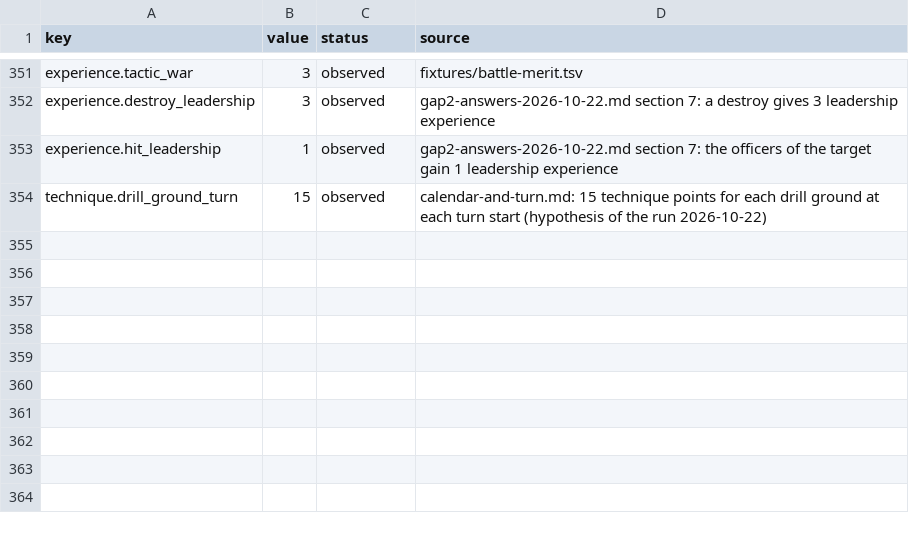
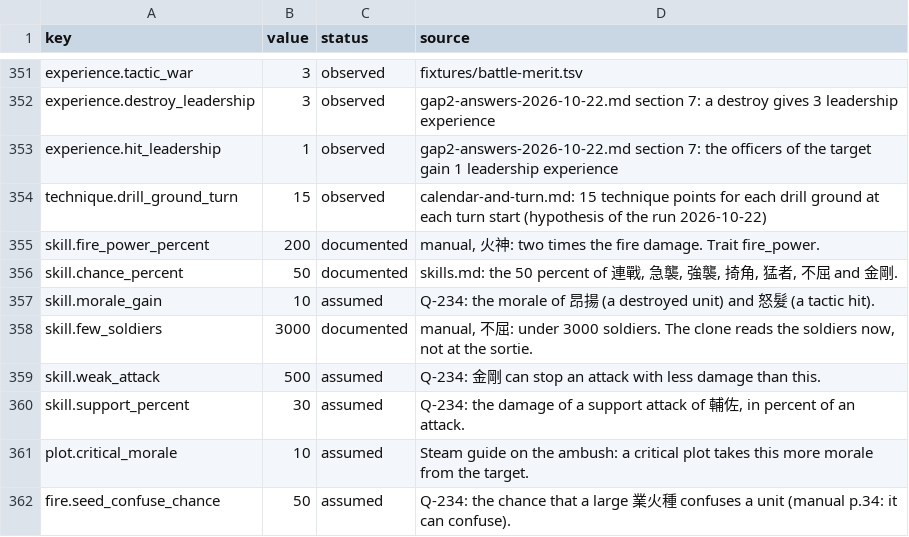
Before and after one commit to yksi7417/sanguodream, a TSV file: data/civil_war/rules.tsv, drawn as a sheet; only a part is shown, gaps mark what is left out; the diff names each change by its address in the sheet, - before the commit and + after, or states it on an @@ line.

```diff
--- a/data/civil_war/rules.tsv
+++ b/data/civil_war/rules.tsv
+row 355: skill.fire_power_percent | 200 | documented | manual, 火神: two times the fire damage. Trait fire_power.
+row 356: skill.chance_percent | 50 | documented | skills.md: the 50 percent of 連戰, 急襲, 強襲, 掎角, 猛者, 不屈 and 金剛.
+row 357: skill.morale_gain | 10 | assumed | Q-234: the morale of 昂揚 (a destroyed unit) and 怒髮 (a tactic hit).
+row 358: skill.few_soldiers | 3000 | documented | manual, 不屈: under 3000 soldiers. The clone reads the soldiers now, not at the sortie.
+row 359: skill.weak_attack | 500 | assumed | Q-234: 金剛 can stop an attack with less damage than this.
+row 360: skill.support_percent | 30 | assumed | Q-234: the damage of a support attack of 輔佐, in percent of an attack.
+row 361: plot.critical_morale | 10 | assumed | Steam guide on the ambush: a critical plot takes this more morale from the target.
+row 362: fire.seed_confuse_chance | 50 | assumed | Q-234: the chance that a large 業火種 confuses a unit (manual p.34: it can confuse).
```
Also changed, not shown: data/han_196/rules.tsv, data/medieval_east/rules.tsv, 51 other files.
